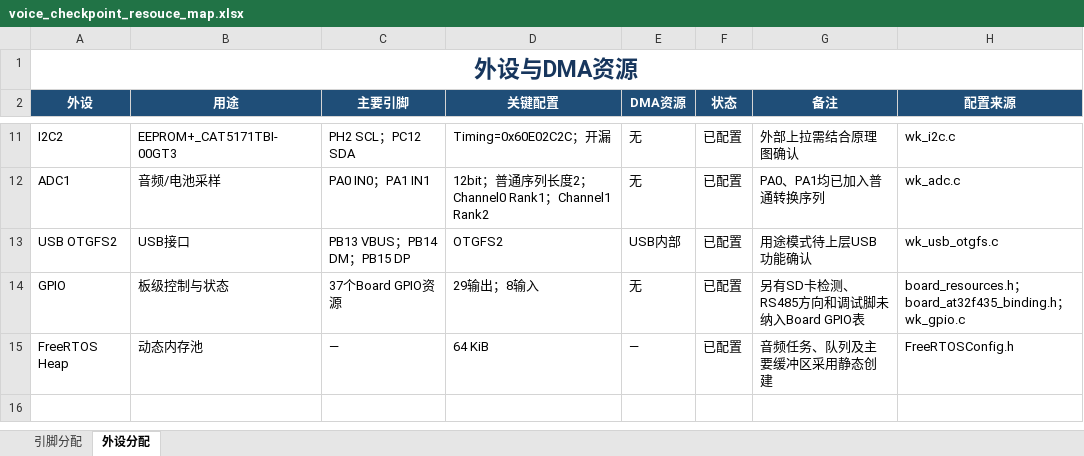
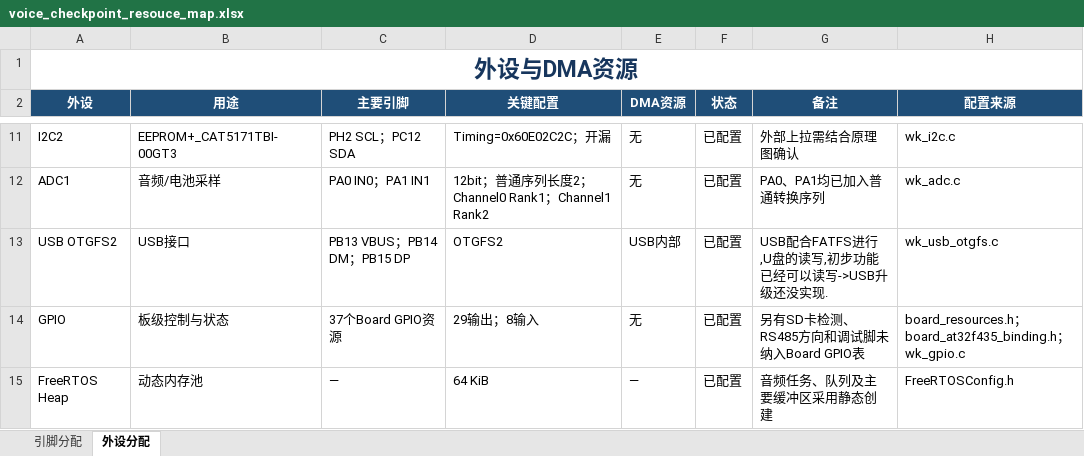
Before and after one commit to canyan-max/voice_checkpointe_app, an Excel workbook: 99_Doc/voice_checkpoint_resouce_map.xlsx, sheet 外设分配, drawn as a sheet; only a part is shown, gaps mark what is left out; values as stored, in another font and other column widths than the file's, no borders; conditional formats not drawn; the diff names each change by its address in the sheet, - before the commit and + after, or states it on an @@ line.

```diff
--- a/99_Doc/voice_checkpoint_resouce_map.xlsx (sheet 外设分配)
+++ b/99_Doc/voice_checkpoint_resouce_map.xlsx (sheet 外设分配)
-G13 (备注): 用途模式待上层USB功能确认
+G13 (备注): USB配合FATFS进行,U盘的读写,初步功能已经可以读写->USB升级还没实现.
```
Also changed, not shown: 48 other files.
